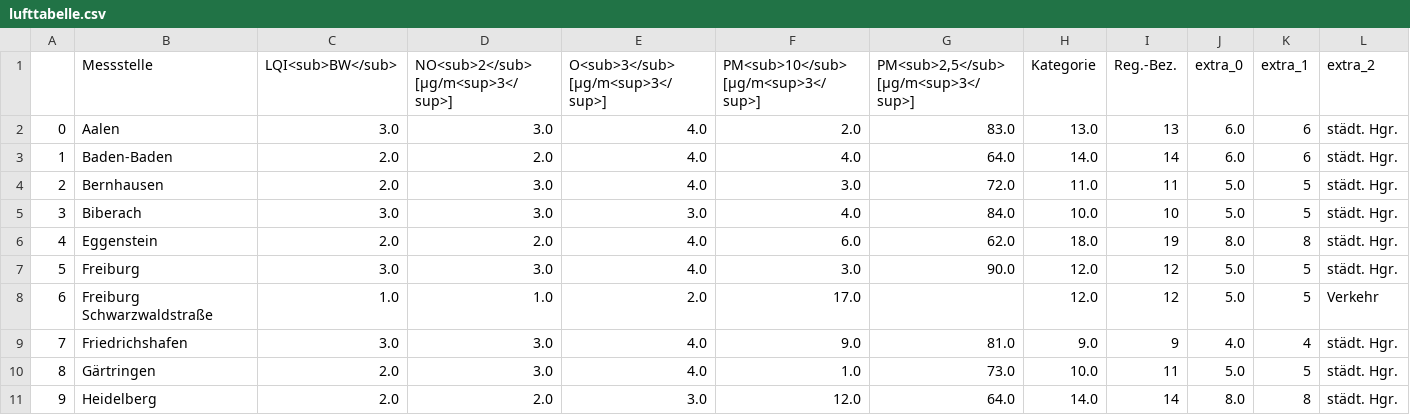
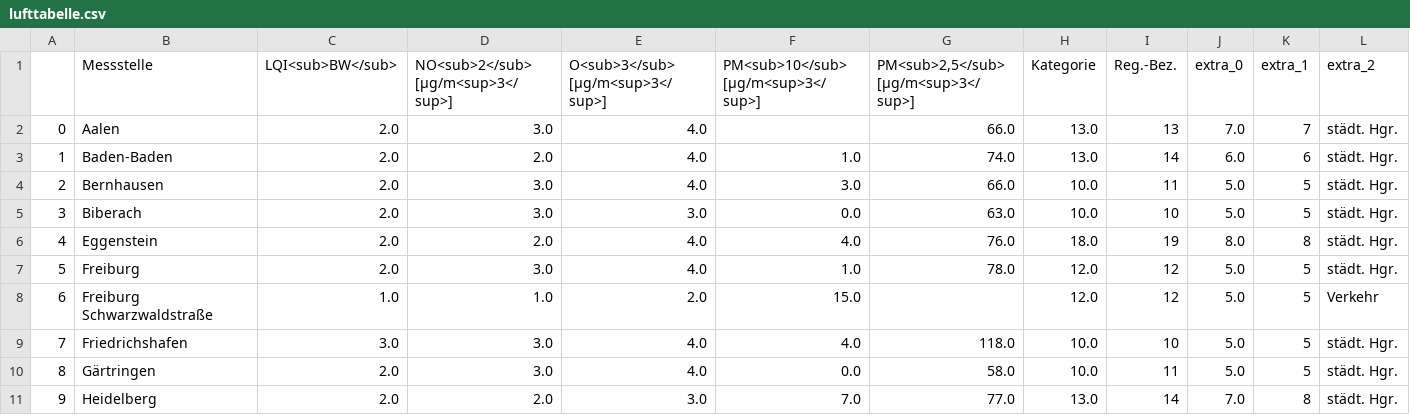
Before and after one commit to ameliewdr/feinstaub_bw, a CSV file: lufttabelle.csv, drawn as a sheet; only a part is shown; the diff covers the shown part only; the diff names each change by its address in the sheet, - before the commit and + after, or states it on an @@ line.

```diff
--- a/lufttabelle.csv
+++ b/lufttabelle.csv
-C2 (LQI<sub>BW</sub>): 3.0
+C2 (LQI<sub>BW</sub>): 2.0
-F2: 2.0
+F2: (empty)
-G2: 83.0
+G2: 66.0
-J2 (extra_0): 6.0
+J2 (extra_0): 7.0
-K2 (extra_1): 6
+K2 (extra_1): 7
-F3: 4.0
+F3: 1.0
-G3: 64.0
+G3: 74.0
-H3 (Kategorie): 14.0
+H3 (Kategorie): 13.0
-G4: 72.0
+G4: 66.0
-H4 (Kategorie): 11.0
+H4 (Kategorie): 10.0
-C5 (LQI<sub>BW</sub>): 3.0
+C5 (LQI<sub>BW</sub>): 2.0
-F5: 4.0
+F5: 0.0
-G5: 84.0
+G5: 63.0
-F6: 6.0
+F6: 4.0
-G6: 62.0
+G6: 76.0
-C7 (LQI<sub>BW</sub>): 3.0
+C7 (LQI<sub>BW</sub>): 2.0
-F7: 3.0
+F7: 1.0
-G7: 90.0
+G7: 78.0
-F8: 17.0
+F8: 15.0
-F9: 9.0
+F9: 4.0
-G9: 81.0
+G9: 118.0
-H9 (Kategorie): 9.0
+H9 (Kategorie): 10.0
-I9 (Reg.-Bez.): 9
+I9 (Reg.-Bez.): 10
-J9 (extra_0): 4.0
+J9 (extra_0): 5.0
-K9 (extra_1): 4
+K9 (extra_1): 5
-F10: 1.0
+F10: 0.0
-G10: 73.0
+G10: 58.0
-F11: 12.0
+F11: 7.0
-G11: 64.0
+G11: 77.0
-H11 (Kategorie): 14.0
+H11 (Kategorie): 13.0
-J11 (extra_0): 8.0
+J11 (extra_0): 7.0
```
Also changed, not shown: 68 edited cells elsewhere in this file.
